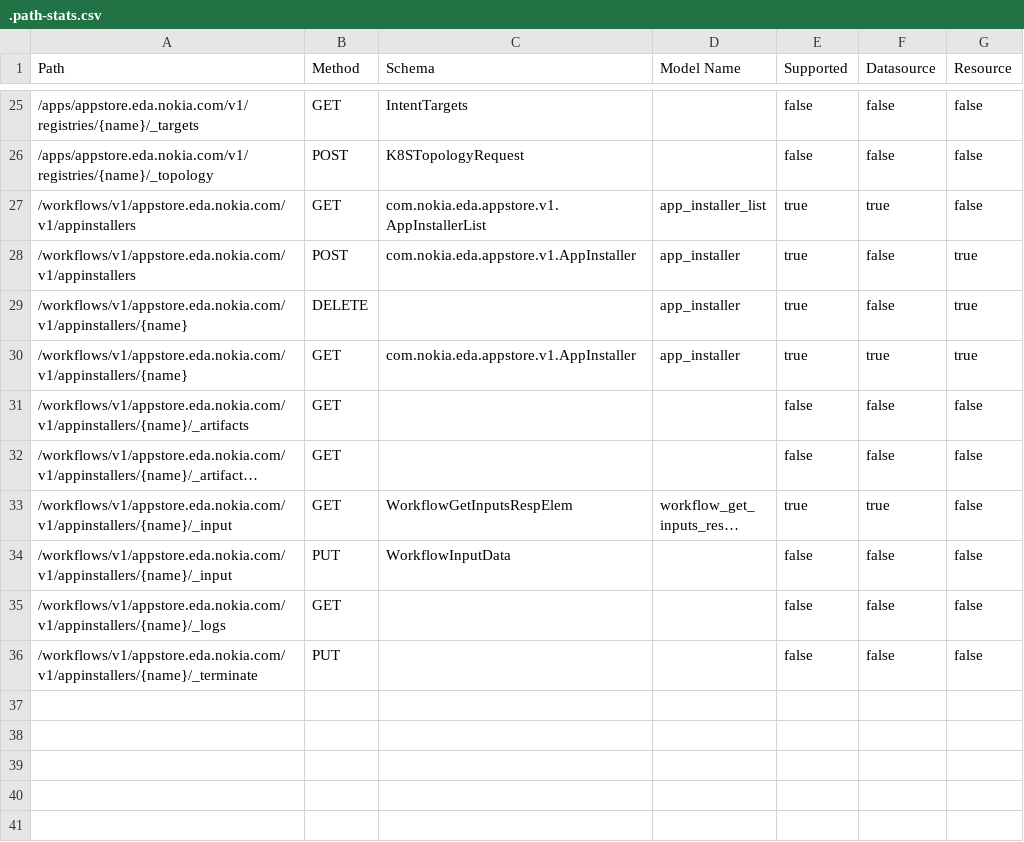
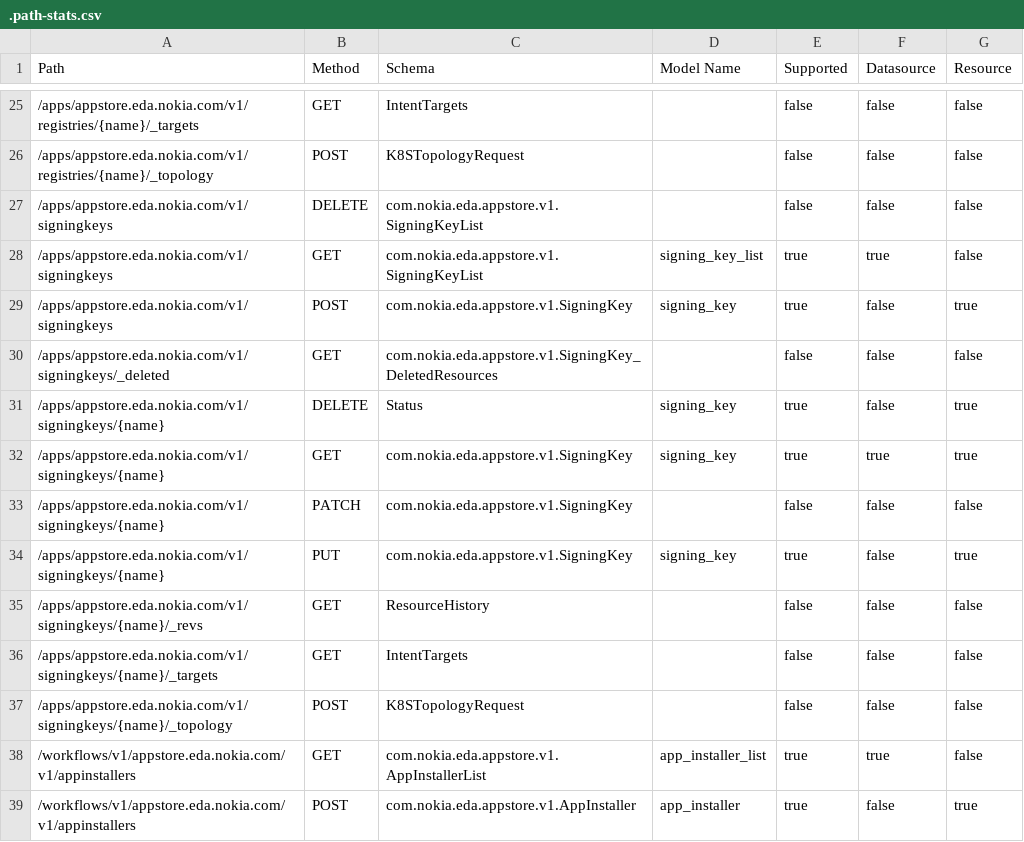
Before and after one commit to nokia-eda/terraform-provider-appstore-v1, a CSV file: .path-stats.csv, drawn as a sheet; only a part is shown, gaps mark what is left out; the shorter side is filled out with more unchanged rows; long unchanged cells end in ….

```diff
--- a/.path-stats.csv
+++ b/.path-stats.csv
@@ -26,2 +26,13 @@ Path,Method,Schema,Model Name,Supported,Datasource,Resource
 /apps/appstore.eda.nokia.com/v1/registries/{name}/_topology,POST,K8STopologyRequest,,false,false,false
+/apps/appstore.eda.nokia.com/v1/signingkeys,DELETE,com.nokia.eda.appstore.v1.SigningKeyList,,false,false,false
+/apps/appstore.eda.nokia.com/v1/signingkeys,GET,com.nokia.eda.appstore.v1.SigningKeyList,signing_key_list,true,true,false
+/apps/appstore.eda.nokia.com/v1/signingkeys,POST,com.nokia.eda.appstore.v1.SigningKey,signing_key,true,false,true
+/apps/appstore.eda.nokia.com/v1/signingkeys/_deleted,GET,com.nokia.eda.appstore.v1.SigningKey_DeletedResources,,false,false,false
+/apps/appstore.eda.nokia.com/v1/signingkeys/{name},DELETE,Status,signing_key,true,false,true
+/apps/appstore.eda.nokia.com/v1/signingkeys/{name},GET,com.nokia.eda.appstore.v1.SigningKey,signing_key,true,true,true
+/apps/appstore.eda.nokia.com/v1/signingkeys/{name},PATCH,com.nokia.eda.appstore.v1.SigningKey,,false,false,false
+/apps/appstore.eda.nokia.com/v1/signingkeys/{name},PUT,com.nokia.eda.appstore.v1.SigningKey,signing_key,true,false,true
+/apps/appstore.eda.nokia.com/v1/signingkeys/{name}/_revs,GET,ResourceHistory,,false,false,false
+/apps/appstore.eda.nokia.com/v1/signingkeys/{name}/_targets,GET,IntentTargets,,false,false,false
+/apps/appstore.eda.nokia.com/v1/signingkeys/{name}/_topology,POST,K8STopologyRequest,,false,false,false
 /workflows/v1/appstore.eda.nokia.com/v1/appinstallers,GET,com.nokia.eda.appstore.v1.AppInstallerList,app_installer_list,true,true,false
```
Also changed, not shown: 33 other files.
